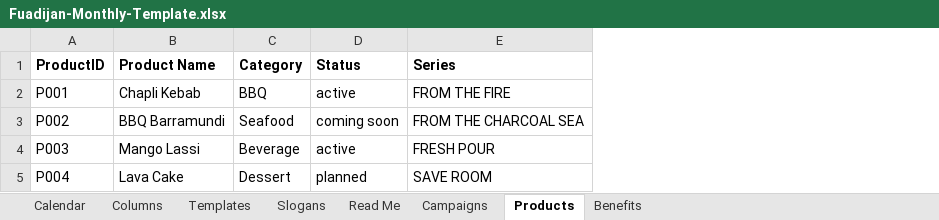
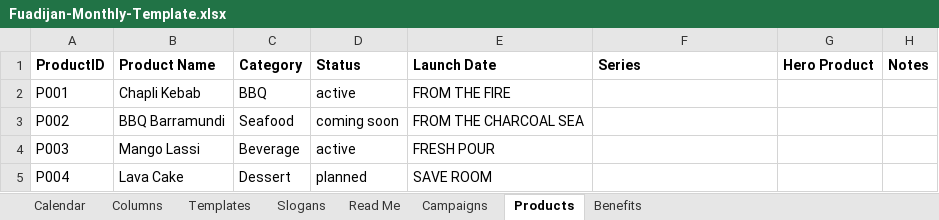
Before and after one commit to fuadijan/fuadijan-social, an Excel workbook: calendar/Fuadijan-Monthly-Template.xlsx, sheet Products, drawn as a sheet; values as stored, in another font and other column widths than the file's, no borders; addresses are those after the commit; the diff names each change by its address in the sheet, - before the commit and + after, or states it on an @@ line.

```diff
--- a/calendar/Fuadijan-Monthly-Template.xlsx (sheet Products)
+++ b/calendar/Fuadijan-Monthly-Template.xlsx (sheet Products)
+column E (Launch Date), rows 2-5: FROM THE FIRE | FROM THE CHARCOAL SEA | FRESH POUR | SAVE ROOM
+column G (Hero Product), empty
+column H (Notes), empty
-F2 (Series): FROM THE FIRE
+F2 (Series): (empty)
-F3 (Series): FROM THE CHARCOAL SEA
+F3 (Series): (empty)
-F4 (Series): FRESH POUR
+F4 (Series): (empty)
-F5 (Series): SAVE ROOM
+F5 (Series): (empty)
```
Also changed, not shown: sheet Templates, sheet Benefits, sheet Campaigns, calendar/Fuadijan-Post-Record-Example.xlsx, 28 other files.
